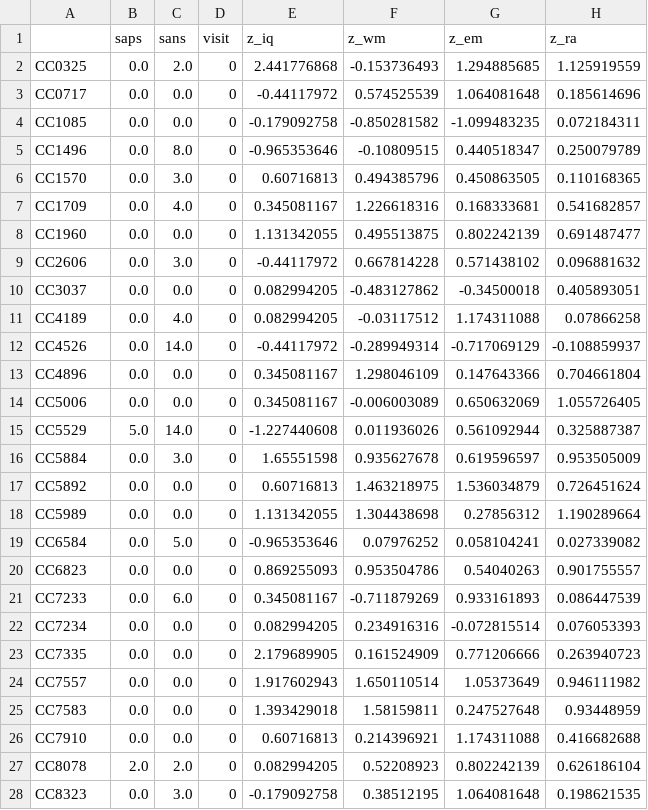
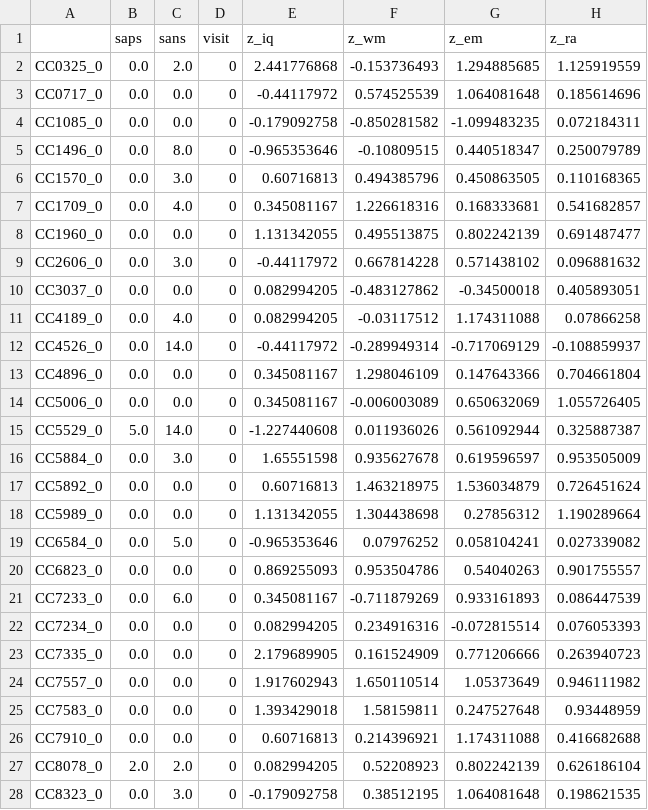
Before and after one commit to predictive-clinical-neuroscience/NM_educational_OHBM24, a CSV file: slot3_RehakBuckova/nusdast_controls_adapt.csv, drawn as a sheet; only a part is shown; the diff covers the shown part only; the diff names each change by its address in the sheet, - before the commit and + after, or states it on an @@ line.

```diff
--- a/slot3_RehakBuckova/nusdast_controls_adapt.csv
+++ b/slot3_RehakBuckova/nusdast_controls_adapt.csv
-A2: CC0325
+A2: CC0325_0
-A3: CC0717
+A3: CC0717_0
-A4: CC1085
+A4: CC1085_0
-A5: CC1496
+A5: CC1496_0
-A6: CC1570
+A6: CC1570_0
-A7: CC1709
+A7: CC1709_0
-A8: CC1960
+A8: CC1960_0
-A9: CC2606
+A9: CC2606_0
-A10: CC3037
+A10: CC3037_0
-A11: CC4189
+A11: CC4189_0
-A12: CC4526
+A12: CC4526_0
-A13: CC4896
+A13: CC4896_0
-A14: CC5006
+A14: CC5006_0
-A15: CC5529
+A15: CC5529_0
-A16: CC5884
+A16: CC5884_0
-A17: CC5892
+A17: CC5892_0
-A18: CC5989
+A18: CC5989_0
-A19: CC6584
+A19: CC6584_0
-A20: CC6823
+A20: CC6823_0
-A21: CC7233
+A21: CC7233_0
-A22: CC7234
+A22: CC7234_0
-A23: CC7335
+A23: CC7335_0
-A24: CC7557
+A24: CC7557_0
-A25: CC7583
+A25: CC7583_0
-A26: CC7910
+A26: CC7910_0
-A27: CC8078
+A27: CC8078_0
-A28: CC8323
+A28: CC8323_0
```
Also changed, not shown: 34 edited cells elsewhere in this file, slot3_RehakBuckova/nusdast_v1_controls_long.csv, slot3_RehakBuckova/nusdast_v1_patients_long.csv, 3 other files.
